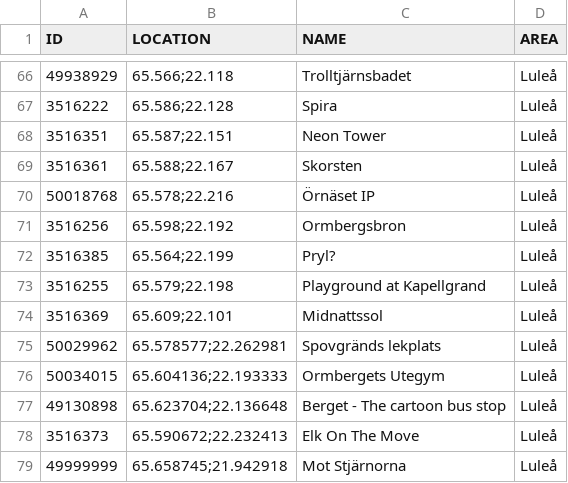
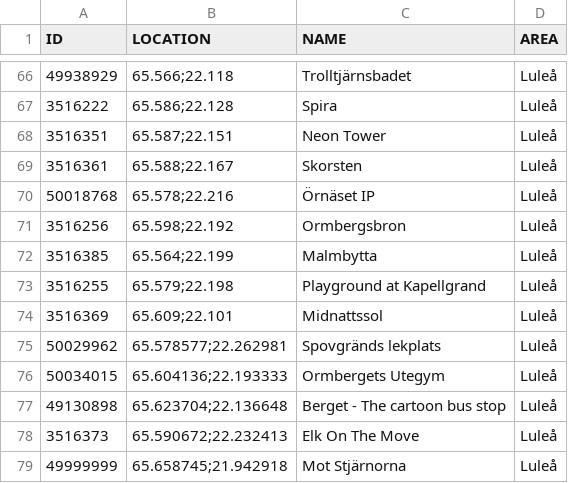
Before and after one commit to magnusmickelsson/pokeraidbot, a CSV file: src/main/resources/gyms_luleå.csv, drawn as a sheet; only a part is shown, gaps mark what is left out.

```diff
--- a/src/main/resources/gyms_luleå.csv
+++ b/src/main/resources/gyms_luleå.csv
@@ -71,3 +71,3 @@ ID;LOCATION;NAME;AREA
 3516256;"65.598;22.192";Ormbergsbron;Luleå
-3516385;"65.564;22.199";Pryl?;Luleå
+3516385;"65.564;22.199";Malmbytta;Luleå
 3516255;"65.579;22.198";Playground at Kapellgrand;Luleå
```
Also changed, not shown: src/main/resources/gyms_uppsala.csv, 2 other files.
